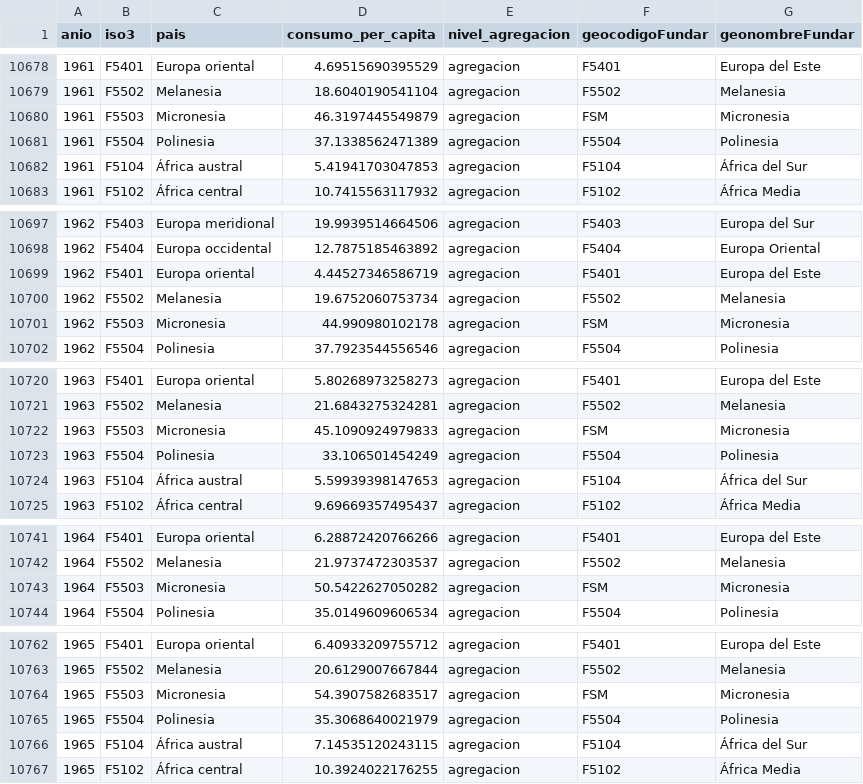
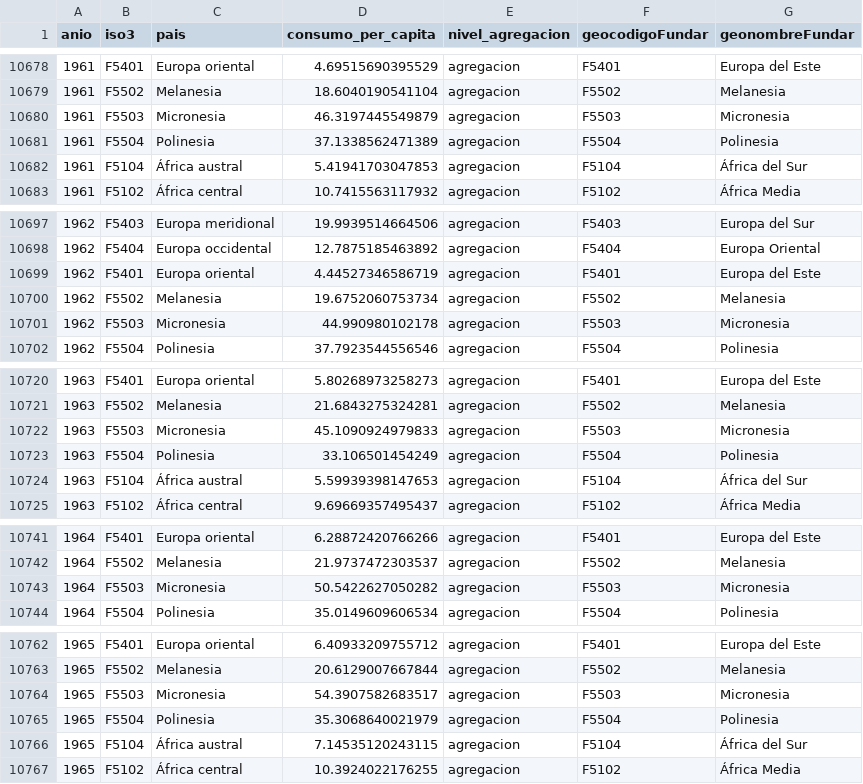
Before and after one commit to LMCappelletti/pesca_renaming, a CSV file: data_argendata_new/PESCAS/31_consumo_per_capita_pescado_anio_pais.csv, drawn as a sheet; only a part is shown, gaps mark what is left out; the diff covers the shown part only.

```diff
--- a/data_argendata_new/PESCAS/31_consumo_per_capita_pescado_anio_pais.csv
+++ b/data_argendata_new/PESCAS/31_consumo_per_capita_pescado_anio_pais.csv
@@ -10679,3 +10679,3 @@ anio,iso3,pais,consumo_per_capita,nivel_agregacion,geocodigoFundar,geonombreFund
 1961,F5502,Melanesia,18.6040190541104,agregacion,F5502,Melanesia
-1961,F5503,Micronesia,46.3197445549879,agregacion,FSM,Micronesia
+1961,F5503,Micronesia,46.3197445549879,agregacion,F5503,Micronesia
 1961,F5504,Polinesia,37.1338562471389,agregacion,F5504,Polinesia
@@ -10700,3 +10700,3 @@ anio,iso3,pais,consumo_per_capita,nivel_agregacion,geocodigoFundar,geonombreFund
 1962,F5502,Melanesia,19.6752060753734,agregacion,F5502,Melanesia
-1962,F5503,Micronesia,44.990980102178,agregacion,FSM,Micronesia
+1962,F5503,Micronesia,44.990980102178,agregacion,F5503,Micronesia
 1962,F5504,Polinesia,37.7923544556546,agregacion,F5504,Polinesia
@@ -10721,3 +10721,3 @@ anio,iso3,pais,consumo_per_capita,nivel_agregacion,geocodigoFundar,geonombreFund
 1963,F5502,Melanesia,21.6843275324281,agregacion,F5502,Melanesia
-1963,F5503,Micronesia,45.1090924979833,agregacion,FSM,Micronesia
+1963,F5503,Micronesia,45.1090924979833,agregacion,F5503,Micronesia
 1963,F5504,Polinesia,33.106501454249,agregacion,F5504,Polinesia
@@ -10742,3 +10742,3 @@ anio,iso3,pais,consumo_per_capita,nivel_agregacion,geocodigoFundar,geonombreFund
 1964,F5502,Melanesia,21.9737472303537,agregacion,F5502,Melanesia
-1964,F5503,Micronesia,50.5422627050282,agregacion,FSM,Micronesia
+1964,F5503,Micronesia,50.5422627050282,agregacion,F5503,Micronesia
 1964,F5504,Polinesia,35.0149609606534,agregacion,F5504,Polinesia
@@ -10763,3 +10763,3 @@ anio,iso3,pais,consumo_per_capita,nivel_agregacion,geocodigoFundar,geonombreFund
 1965,F5502,Melanesia,20.6129007667844,agregacion,F5502,Melanesia
-1965,F5503,Micronesia,54.3907582683517,agregacion,FSM,Micronesia
+1965,F5503,Micronesia,54.3907582683517,agregacion,F5503,Micronesia
 1965,F5504,Polinesia,35.3068640021979,agregacion,F5504,Polinesia
```
Also changed, not shown: 57 edited cells elsewhere in this file, data_argendata_new/PESCAS/01_produccion_pesquera_captura_y_acuicola_por_pais_ultimo_anio.csv, data_argendata_new/PESCAS/07_acuicultura_produccion_por_pais_ultimo_anio.csv, 4 other files.
